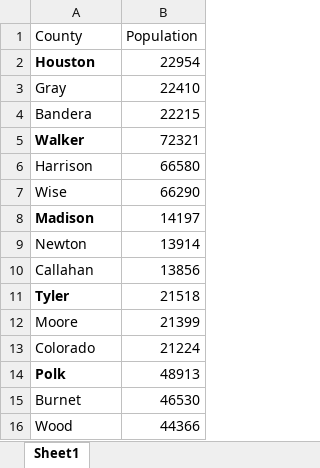
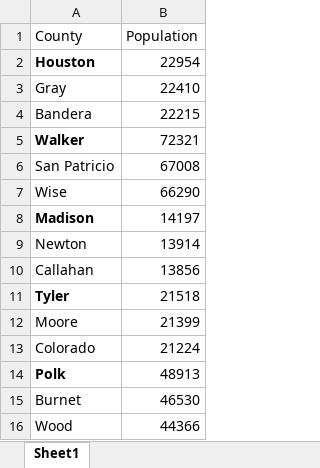
Before and after one commit to abhishekphadke/hypothesis-testing, an Excel workbook: Data/PrisonCounty_vsOthers.xlsx, sheet Sheet1, drawn as a sheet; values as stored, in another font and other column widths than the file's, no borders; removed rows and columns are numbered as before the commit, all else as after; the diff names each change by its address in the sheet, - before the commit and + after, or states it on an @@ line.

Commit message:
Update PrisonCounty_vsOthers.xlsx

```diff
--- a/Data/PrisonCounty_vsOthers.xlsx (sheet Sheet1)
+++ b/Data/PrisonCounty_vsOthers.xlsx (sheet Sheet1)
-row 6: Harrison | 66580
+row 6: San Patricio | 67008
```
